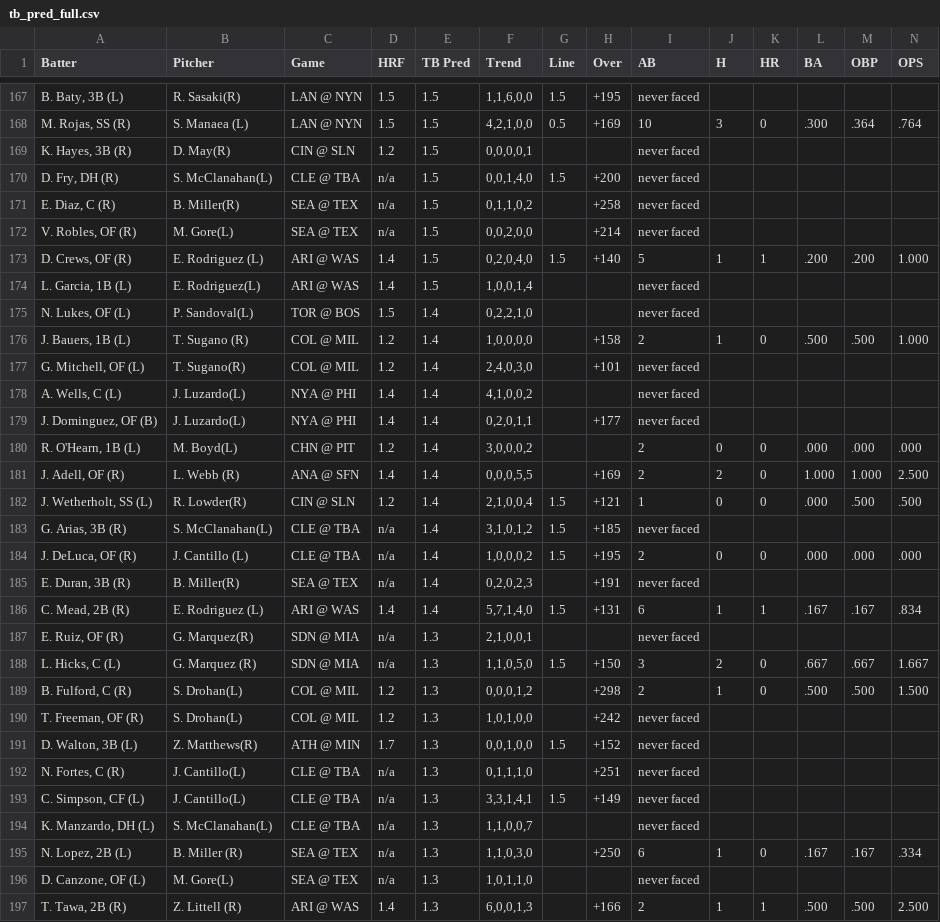
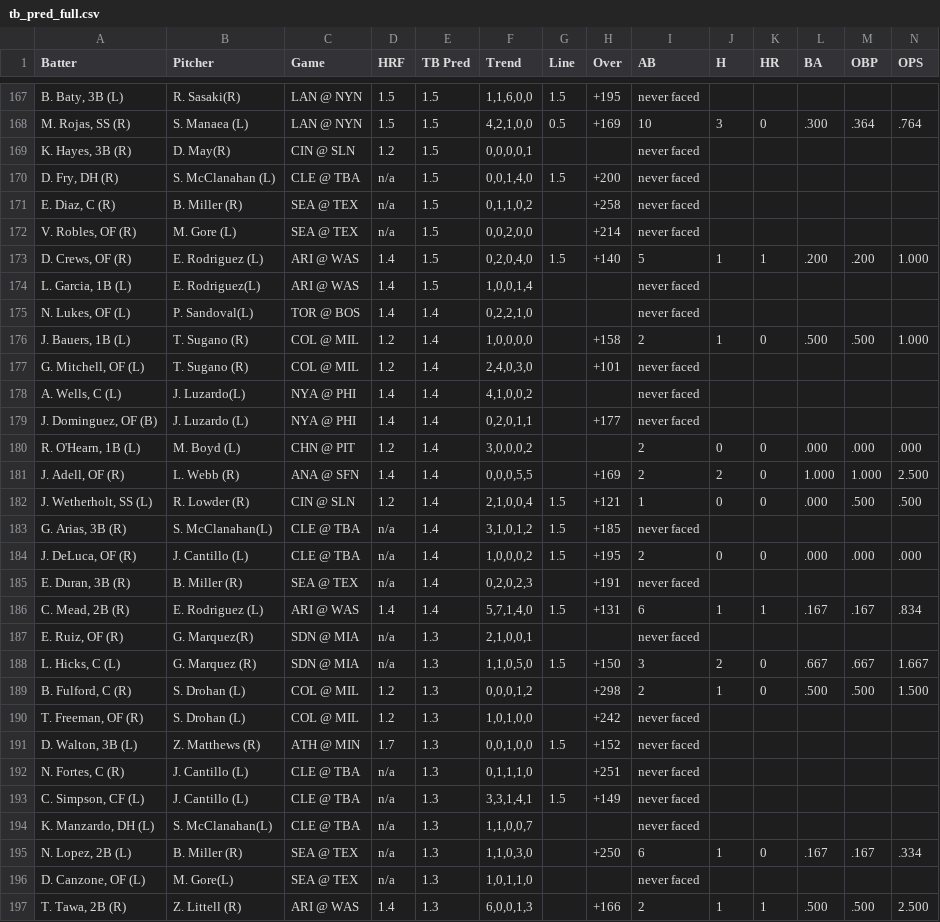
Before and after one commit to lgdsbrand/MLB-Hitters-Hub, a CSV file: backend/tb_pred_full.csv, drawn as a sheet; only a part is shown, gaps mark what is left out; the diff covers the shown part only.

```diff
--- a/backend/tb_pred_full.csv
+++ b/backend/tb_pred_full.csv
@@ -169,18 +169,18 @@ Batter,Pitcher,Game,HRF,TB Pred,Trend,Line,Over,AB,H,HR,BA,OBP,OPS
 "K. Hayes, 3B (R)",D. May(R),CIN @ SLN,1.2,1.5,"0,0,0,0,1",,,never faced,,,,,
-"D. Fry, DH (R)",S. McClanahan(L),CLE @ TBA,n/a,1.5,"0,0,1,4,0",1.5,+200,never faced,,,,,
-"E. Diaz, C (R)",B. Miller(R),SEA @ TEX,n/a,1.5,"0,1,1,0,2",,+258,never faced,,,,,
-"V. Robles, OF (R)",M. Gore(L),SEA @ TEX,n/a,1.5,"0,0,2,0,0",,+214,never faced,,,,,
+"D. Fry, DH (R)",S. McClanahan (L),CLE @ TBA,n/a,1.5,"0,0,1,4,0",1.5,+200,never faced,,,,,
+"E. Diaz, C (R)",B. Miller (R),SEA @ TEX,n/a,1.5,"0,1,1,0,2",,+258,never faced,,,,,
+"V. Robles, OF (R)",M. Gore (L),SEA @ TEX,n/a,1.5,"0,0,2,0,0",,+214,never faced,,,,,
 "D. Crews, OF (R)",E. Rodriguez (L),ARI @ WAS,1.4,1.5,"0,2,0,4,0",1.5,+140,5,1,1,.200,.200,1.000
 "L. Garcia, 1B (L)",E. Rodriguez(L),ARI @ WAS,1.4,1.5,"1,0,0,1,4",,,never faced,,,,,
-"N. Lukes, OF (L)",P. Sandoval(L),TOR @ BOS,1.5,1.4,"0,2,2,1,0",,,never faced,,,,,
+"N. Lukes, OF (L)",P. Sandoval(L),TOR @ BOS,1.4,1.4,"0,2,2,1,0",,,never faced,,,,,
 "J. Bauers, 1B (L)",T. Sugano (R),COL @ MIL,1.2,1.4,"1,0,0,0,0",,+158,2,1,0,.500,.500,1.000
-"G. Mitchell, OF (L)",T. Sugano(R),COL @ MIL,1.2,1.4,"2,4,0,3,0",,+101,never faced,,,,,
+"G. Mitchell, OF (L)",T. Sugano (R),COL @ MIL,1.2,1.4,"2,4,0,3,0",,+101,never faced,,,,,
 "A. Wells, C (L)",J. Luzardo(L),NYA @ PHI,1.4,1.4,"4,1,0,0,2",,,never faced,,,,,
-"J. Dominguez, OF (B)",J. Luzardo(L),NYA @ PHI,1.4,1.4,"0,2,0,1,1",,+177,never faced,,,,,
-"R. O'Hearn, 1B (L)",M. Boyd(L),CHN @ PIT,1.2,1.4,"3,0,0,0,2",,,2,0,0,.000,.000,.000
+"J. Dominguez, OF (B)",J. Luzardo (L),NYA @ PHI,1.4,1.4,"0,2,0,1,1",,+177,never faced,,,,,
+"R. O'Hearn, 1B (L)",M. Boyd (L),CHN @ PIT,1.2,1.4,"3,0,0,0,2",,,2,0,0,.000,.000,.000
 "J. Adell, OF (R)",L. Webb (R),ANA @ SFN,1.4,1.4,"0,0,0,5,5",,+169,2,2,0,1.000,1.000,2.500
-"J. Wetherholt, SS (L)",R. Lowder(R),CIN @ SLN,1.2,1.4,"2,1,0,0,4",1.5,+121,1,0,0,.000,.500,.500
+"J. Wetherholt, SS (L)",R. Lowder (R),CIN @ SLN,1.2,1.4,"2,1,0,0,4",1.5,+121,1,0,0,.000,.500,.500
 "G. Arias, 3B (R)",S. McClanahan(L),CLE @ TBA,n/a,1.4,"3,1,0,1,2",1.5,+185,never faced,,,,,
 "J. DeLuca, OF (R)",J. Cantillo (L),CLE @ TBA,n/a,1.4,"1,0,0,0,2",1.5,+195,2,0,0,.000,.000,.000
-"E. Duran, 3B (R)",B. Miller(R),SEA @ TEX,n/a,1.4,"0,2,0,2,3",,+191,never faced,,,,,
+"E. Duran, 3B (R)",B. Miller (R),SEA @ TEX,n/a,1.4,"0,2,0,2,3",,+191,never faced,,,,,
 "C. Mead, 2B (R)",E. Rodriguez (L),ARI @ WAS,1.4,1.4,"5,7,1,4,0",1.5,+131,6,1,1,.167,.167,.834
@@ -188,7 +188,7 @@ Batter,Pitcher,Game,HRF,TB Pred,Trend,Line,Over,AB,H,HR,BA,OBP,OPS
 "L. Hicks, C (L)",G. Marquez (R),SDN @ MIA,n/a,1.3,"1,1,0,5,0",1.5,+150,3,2,0,.667,.667,1.667
-"B. Fulford, C (R)",S. Drohan(L),COL @ MIL,1.2,1.3,"0,0,0,1,2",,+298,2,1,0,.500,.500,1.500
-"T. Freeman, OF (R)",S. Drohan(L),COL @ MIL,1.2,1.3,"1,0,1,0,0",,+242,never faced,,,,,
-"D. Walton, 3B (L)",Z. Matthews(R),ATH @ MIN,1.7,1.3,"0,0,1,0,0",1.5,+152,never faced,,,,,
-"N. Fortes, C (R)",J. Cantillo(L),CLE @ TBA,n/a,1.3,"0,1,1,1,0",,+251,never faced,,,,,
-"C. Simpson, CF (L)",J. Cantillo(L),CLE @ TBA,n/a,1.3,"3,3,1,4,1",1.5,+149,never faced,,,,,
+"B. Fulford, C (R)",S. Drohan (L),COL @ MIL,1.2,1.3,"0,0,0,1,2",,+298,2,1,0,.500,.500,1.500
+"T. Freeman, OF (R)",S. Drohan (L),COL @ MIL,1.2,1.3,"1,0,1,0,0",,+242,never faced,,,,,
+"D. Walton, 3B (L)",Z. Matthews (R),ATH @ MIN,1.7,1.3,"0,0,1,0,0",1.5,+152,never faced,,,,,
+"N. Fortes, C (R)",J. Cantillo (L),CLE @ TBA,n/a,1.3,"0,1,1,1,0",,+251,never faced,,,,,
+"C. Simpson, CF (L)",J. Cantillo (L),CLE @ TBA,n/a,1.3,"3,3,1,4,1",1.5,+149,never faced,,,,,
 "K. Manzardo, DH (L)",S. McClanahan(L),CLE @ TBA,n/a,1.3,"1,1,0,0,7",,,never faced,,,,,
```
Also changed, not shown: 95 edited cells elsewhere in this file, backend/bvp_full.csv, backend/hit_pred_full.csv, 3 other files.
